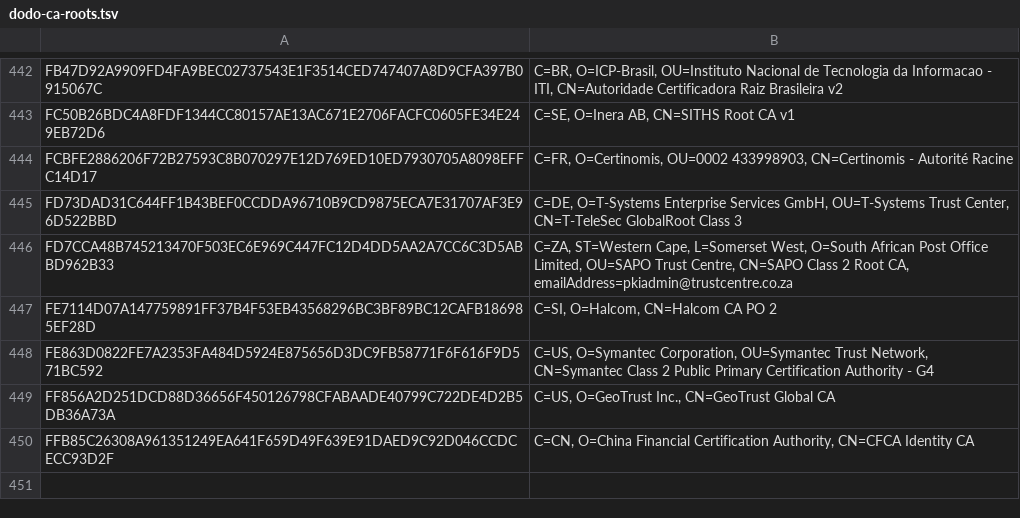
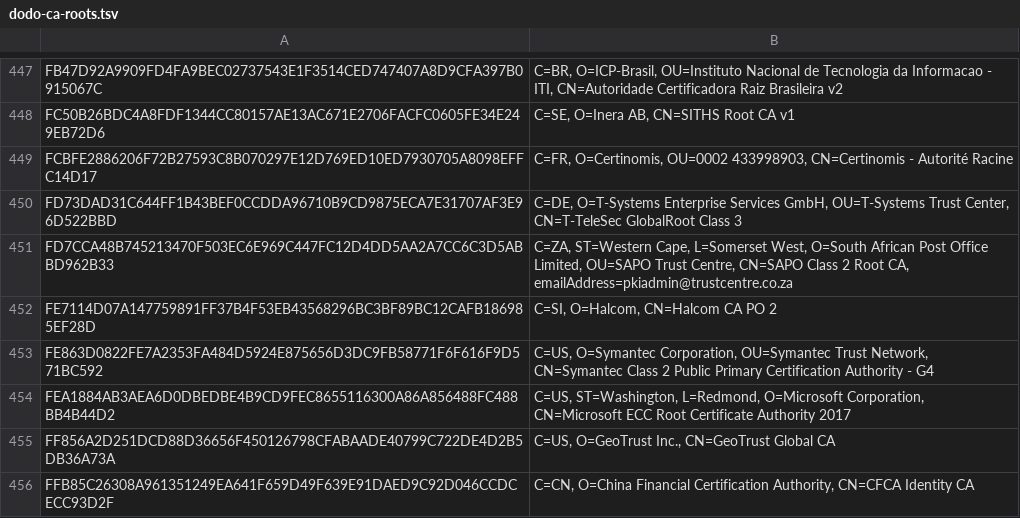
Before and after one commit to sectigo/CTLogs-AcceptedRoots, a TSV file: tsv/dodo-ca-roots.tsv, drawn as a sheet; only a part is shown, gaps mark what is left out; the diff covers the shown part only.

Commit message:
Apply recent root program updates.

```diff
--- a/tsv/dodo-ca-roots.tsv
+++ b/tsv/dodo-ca-roots.tsv
@@ -448,2 +453,3 @@ FE7114D07A147759891FF37B4F53EB43568296BC3BF89BC12CAFB186985EF28D	C=SI, O=Halcom,
 FE863D0822FE7A2353FA484D5924E875656D3DC9FB58771F6F616F9D571BC592	C=US, O=Symantec Corporation, OU=Symantec Trust Network, CN=Symantec Class 2 Public Primary Certification Authority - G4
+FEA1884AB3AEA6D0DBEDBE4B9CD9FEC8655116300A86A856488FC488BB4B44D2	C=US, ST=Washington, L=Redmond, O=Microsoft Corporation, CN=Microsoft ECC Root Certificate Authority 2017
 FF856A2D251DCD88D36656F450126798CFABAADE40799C722DE4D2B5DB36A73A	C=US, O=GeoTrust Inc., CN=GeoTrust Global CA
```
Also changed, not shown: 5 added rows elsewhere in this file, tsv/mammoth-ca-roots.tsv, tsv/sabre-ca-roots.tsv, 11 other files.
